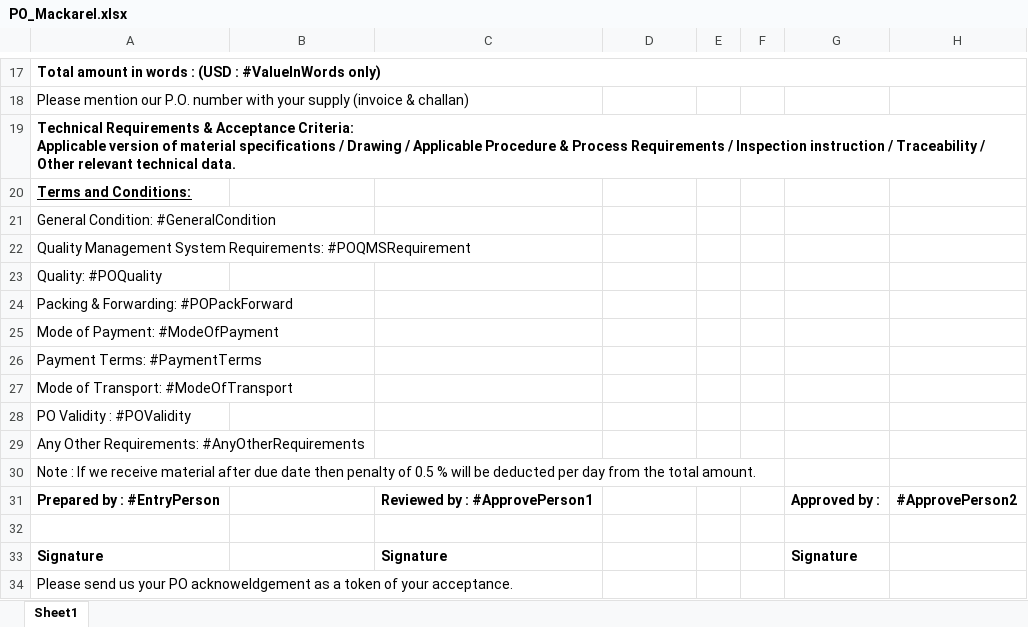
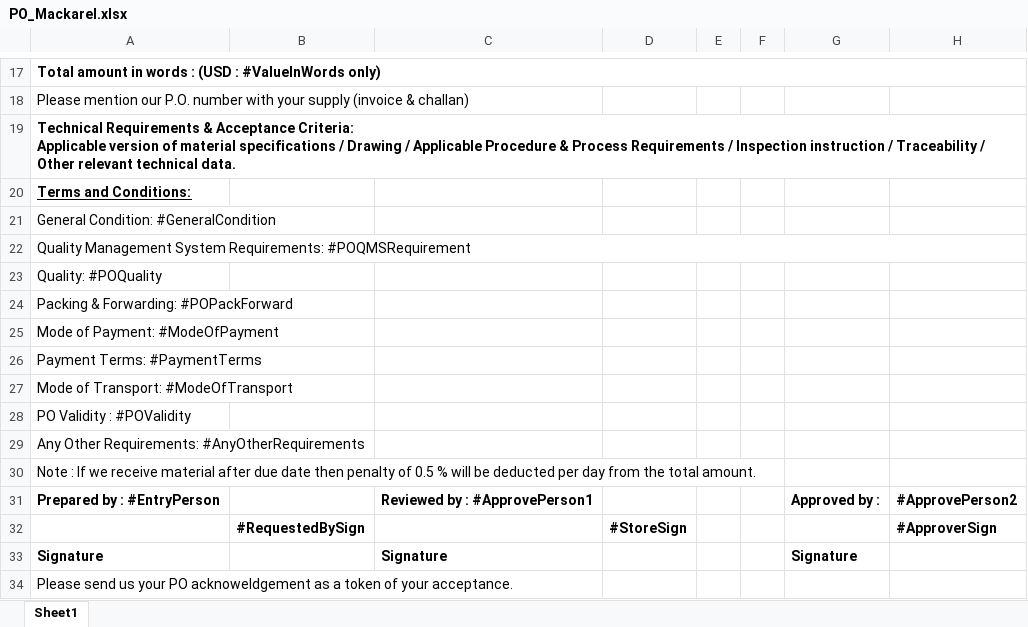
Before and after one commit to kanswaldeepak/NtierMvc, an Excel workbook: NtierMvc/App_Data/Documents/Excel/PO_Mackarel.xlsx, sheet Sheet1, drawn as a sheet; only a part is shown, gaps mark what is left out; values as stored, in another font and other column widths than the file's, no borders; charts and pictures not drawn; the diff names each change by its address in the sheet, - before the commit and + after, or states it on an @@ line.

Commit message:
Excel PO Changes

```diff
--- a/NtierMvc/App_Data/Documents/Excel/PO_Mackarel.xlsx (sheet Sheet1)
+++ b/NtierMvc/App_Data/Documents/Excel/PO_Mackarel.xlsx (sheet Sheet1)
+A22:H22 merged
-row 32: (empty)
+row 32:  | #RequestedBySign |  | #StoreSign |  |  |  | #ApproverSign
```
Also changed, not shown: 1 other file.
